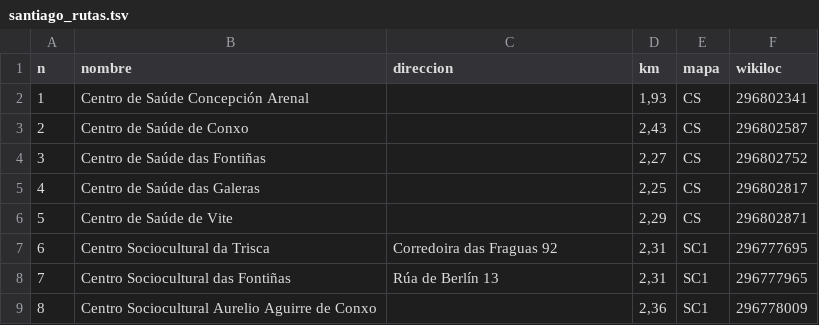
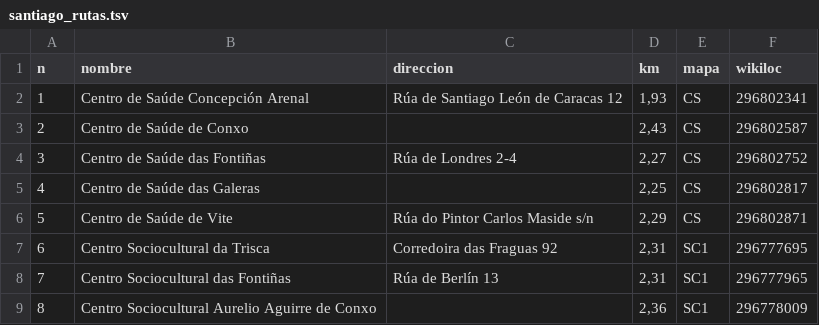
Before and after one commit to lespiral/esperanzaactiva, a TSV file: tools/santiago_rutas.tsv, drawn as a sheet; only a part is shown.

```diff
--- a/tools/santiago_rutas.tsv
+++ b/tools/santiago_rutas.tsv
@@ -1,7 +1,7 @@
 n	nombre	direccion	km	mapa	wikiloc
-1	Centro de Saúde Concepción Arenal		1,93	CS	296802341
+1	Centro de Saúde Concepción Arenal	Rúa de Santiago León de Caracas 12	1,93	CS	296802341
 2	Centro de Saúde de Conxo		2,43	CS	296802587
-3	Centro de Saúde das Fontiñas		2,27	CS	296802752
+3	Centro de Saúde das Fontiñas	Rúa de Londres 2-4	2,27	CS	296802752
 4	Centro de Saúde das Galeras		2,25	CS	296802817
-5	Centro de Saúde de Vite		2,29	CS	296802871
+5	Centro de Saúde de Vite	Rúa do Pintor Carlos Maside s/n	2,29	CS	296802871
 6	Centro Sociocultural da Trisca	Corredoira das Fraguas 92	2,31	SC1	296777695
```
Also changed, not shown: 29 other files.
